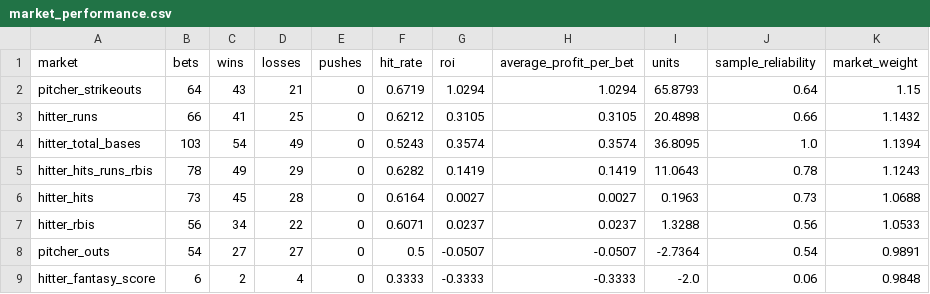
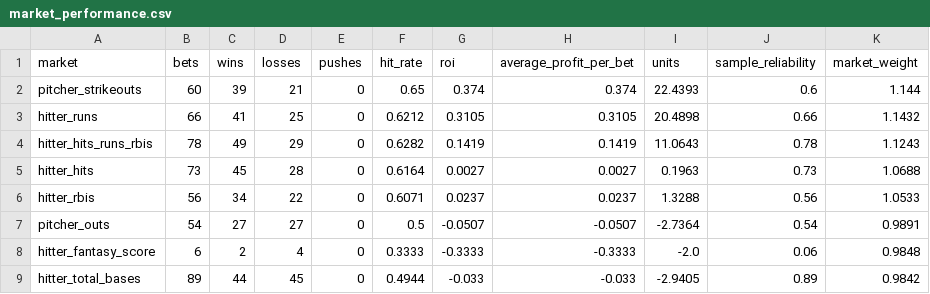
Before and after one commit to judebollera75-ops/mlb-ai-model, a CSV file: outputs/market_performance.csv, drawn as a sheet.

```diff
--- a/outputs/market_performance.csv
+++ b/outputs/market_performance.csv
@@ -1,5 +1,4 @@
 market,bets,wins,losses,pushes,hit_rate,roi,average_profit_per_bet,units,sample_reliability,market_weight
-pitcher_strikeouts,64,43,21,0,0.6719,1.0294,1.0294,65.8793,0.64,1.15
+pitcher_strikeouts,60,39,21,0,0.65,0.374,0.374,22.4393,0.6,1.144
 hitter_runs,66,41,25,0,0.6212,0.3105,0.3105,20.4898,0.66,1.1432
-hitter_total_bases,103,54,49,0,0.5243,0.3574,0.3574,36.8095,1.0,1.1394
 hitter_hits_runs_rbis,78,49,29,0,0.6282,0.1419,0.1419,11.0643,0.78,1.1243
@@ -9 +8,2 @@ pitcher_outs,54,27,27,0,0.5,-0.0507,-0.0507,-2.7364,0.54,0.9891
 hitter_fantasy_score,6,2,4,0,0.3333,-0.3333,-0.3333,-2.0,0.06,0.9848
+hitter_total_bases,89,44,45,0,0.4944,-0.033,-0.033,-2.9405,0.89,0.9842
```
Also changed, not shown: outputs/mlb_daily_card.csv, 4 other files.
